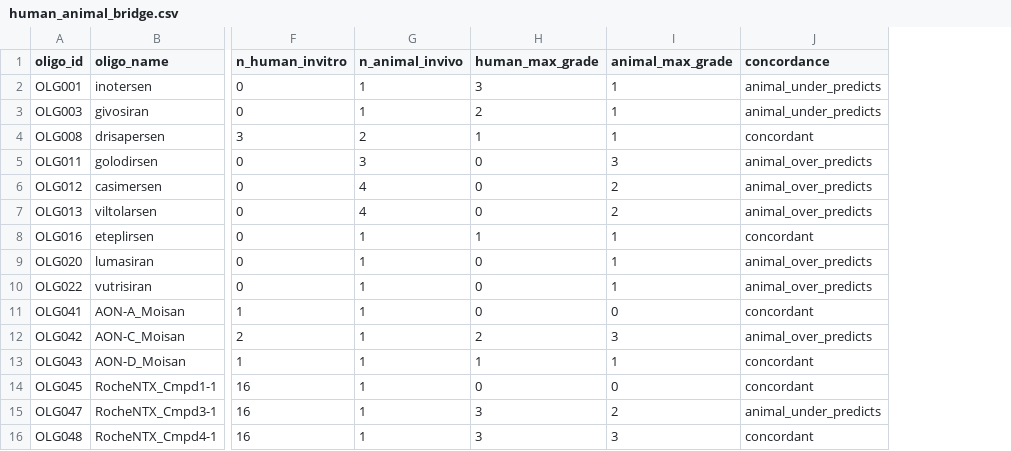
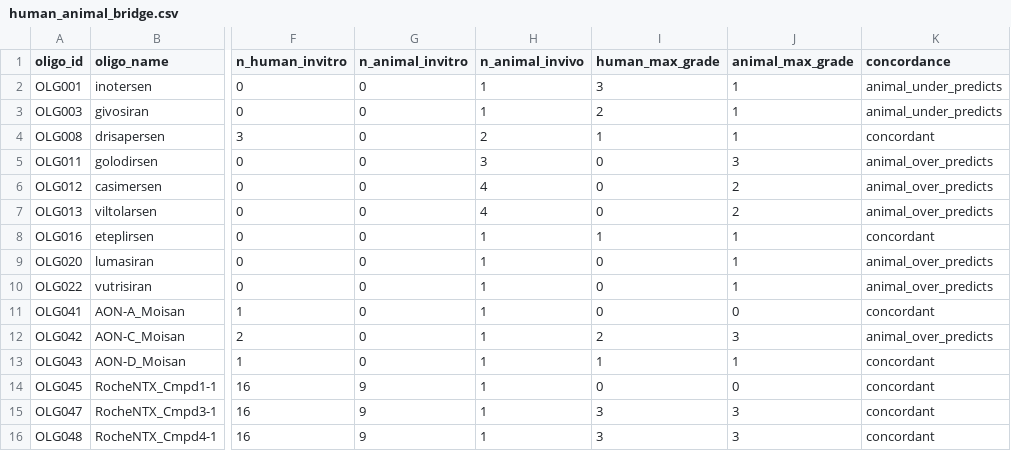
Before and after one commit to naviero1/Oligos, a CSV file: toxicity/kidney/data/human_animal_bridge.csv, drawn as a sheet; only a part is shown, gaps mark what is left out; addresses are those after the commit; the diff names each change by its address in the sheet, - before the commit and + after, or states it on an @@ line.

```diff
--- a/toxicity/kidney/data/human_animal_bridge.csv
+++ b/toxicity/kidney/data/human_animal_bridge.csv
+column G (n_animal_invitro), rows 2-16: 0 | 0 | 0 | 0 | 0 | 0 | 0 | 0 | 0 | 0 | 0 | 0 | 9 | 9 | 9
-J15 (animal_max_grade): 2
+J15 (animal_max_grade): 3
-K15 (concordance): animal_under_predicts
+K15 (concordance): concordant
```
Also changed, not shown: 10 other files.
